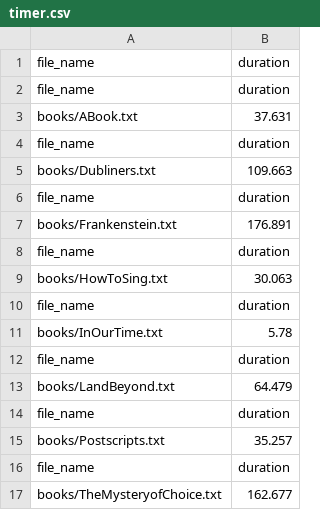
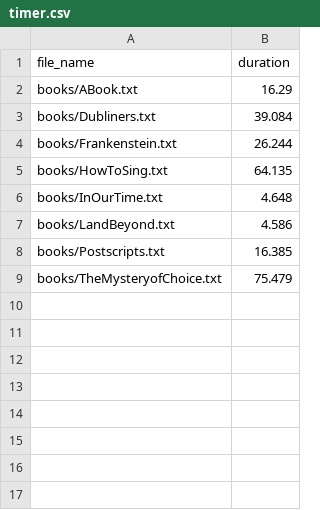
Before and after one commit to djperrone/212final, a CSV file: code/RabinKarp/timer.csv, drawn as a sheet.

Commit message:
fixed rabin karp algortihm (it was actually brute force) made more efficient read file and timer

```diff
--- a/code/RabinKarp/timer.csv
+++ b/code/RabinKarp/timer.csv
@@ -1,17 +1,9 @@
 file_name,duration
-file_name,duration
-books/ABook.txt,37.631
-file_name,duration
-books/Dubliners.txt,109.663
-file_name,duration
-books/Frankenstein.txt,176.891
-file_name,duration
-books/HowToSing.txt,30.063
-file_name,duration
-books/InOurTime.txt,5.78
-file_name,duration
-books/LandBeyond.txt,64.479
-file_name,duration
-books/Postscripts.txt,35.257
-file_name,duration
-books/TheMysteryofChoice.txt,162.677
+books/ABook.txt,16.29
+books/Dubliners.txt,39.084
+books/Frankenstein.txt,26.244
+books/HowToSing.txt,64.135
+books/InOurTime.txt,4.648
+books/LandBeyond.txt,4.586
+books/Postscripts.txt,16.385
+books/TheMysteryofChoice.txt,75.479
```
Also changed, not shown: 9 other files.
